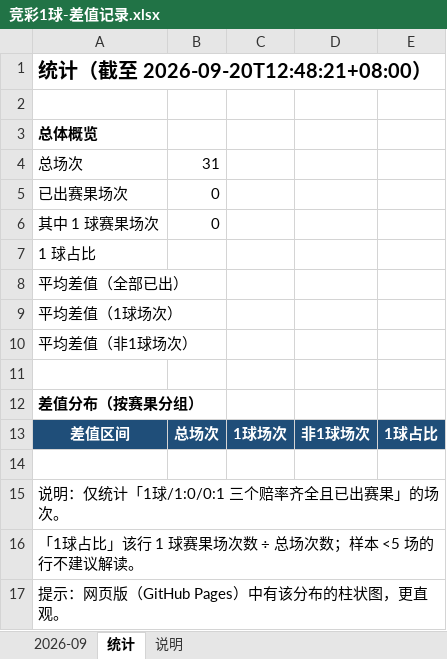
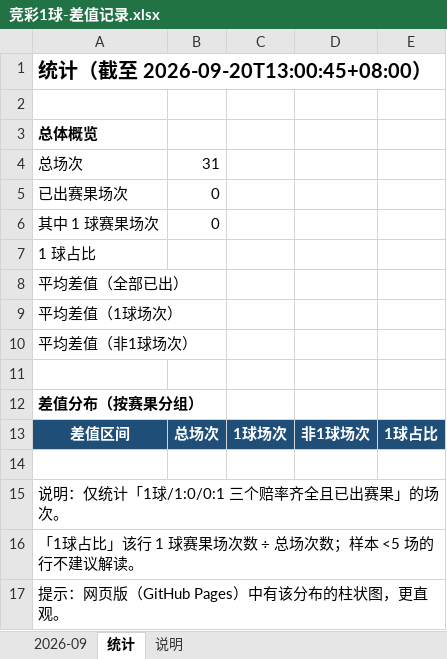
Before and after one commit to chuangyuyu/jingcai, an Excel workbook: docs/excel/竞彩1球-差值记录.xlsx, sheet 统计, drawn as a sheet; values as stored, in another font and other column widths than the file's, no borders; the diff names each change by its address in the sheet, - before the commit and + after, or states it on an @@ line.

```diff
--- a/docs/excel/竞彩1球-差值记录.xlsx (sheet 统计)
+++ b/docs/excel/竞彩1球-差值记录.xlsx (sheet 统计)
-A1: 统计（截至 2026-09-20T12:48:21+08:00）
+A1: 统计（截至 2026-09-20T13:00:45+08:00）
```
Also changed, not shown: sheet 2026-09, 4 other files.
